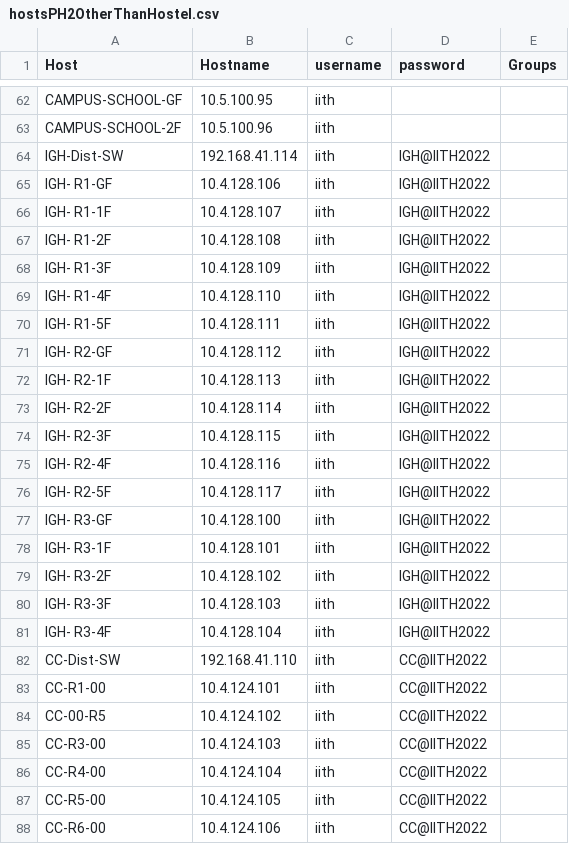
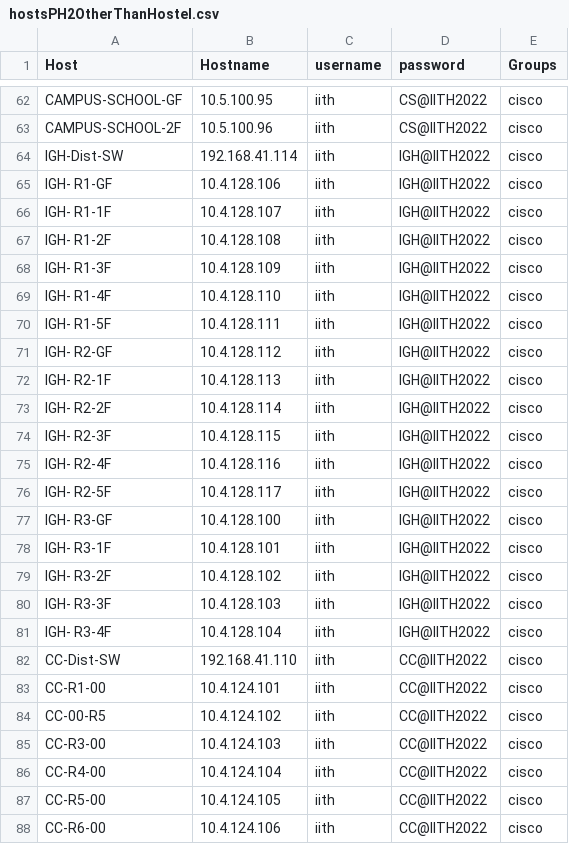
Before and after one commit to KarnChoudhary/Nornir, a CSV file: 2023/5.nornir_napalm/IITH/hostsPH2OtherThanHostel.csv, drawn as a sheet; only a part is shown, gaps mark what is left out; the diff covers the shown part only; the diff names each change by its address in the sheet, - before the commit and + after, or states it on an @@ line.

```diff
--- a/2023/5.nornir_napalm/IITH/hostsPH2OtherThanHostel.csv
+++ b/2023/5.nornir_napalm/IITH/hostsPH2OtherThanHostel.csv
-D62:D63 (password): (empty)
+D62:D63 (password): CS@IITH2022
-E62:E88 (Groups): (empty)
+E62:E88 (Groups): cisco
```
Also changed, not shown: 99 edited cells elsewhere in this file, 17 other files.
